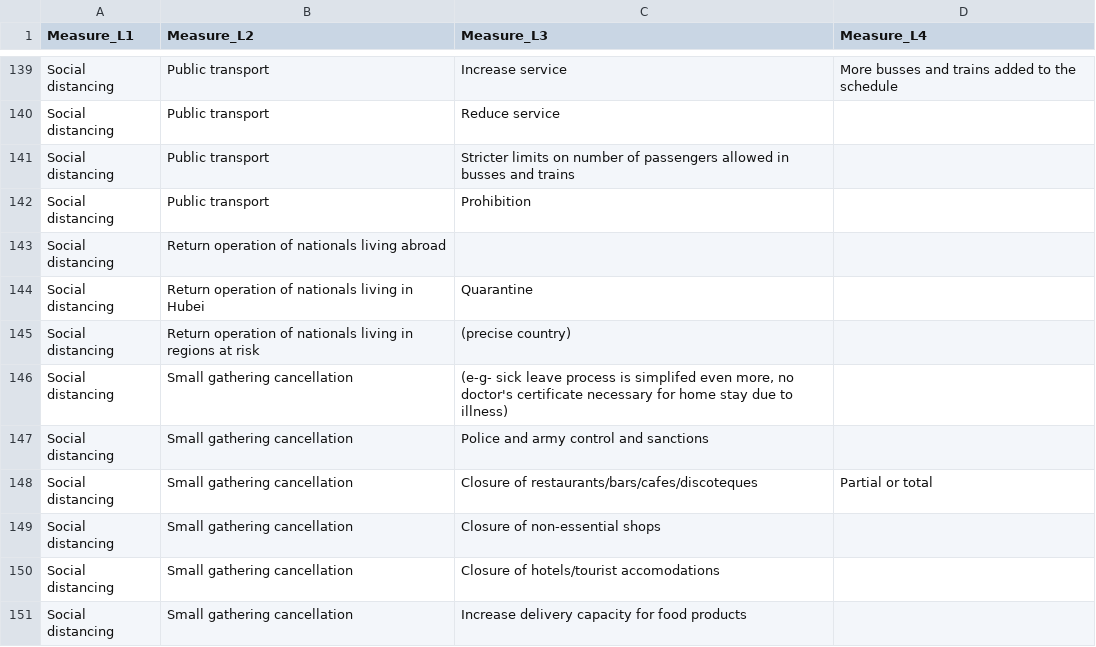
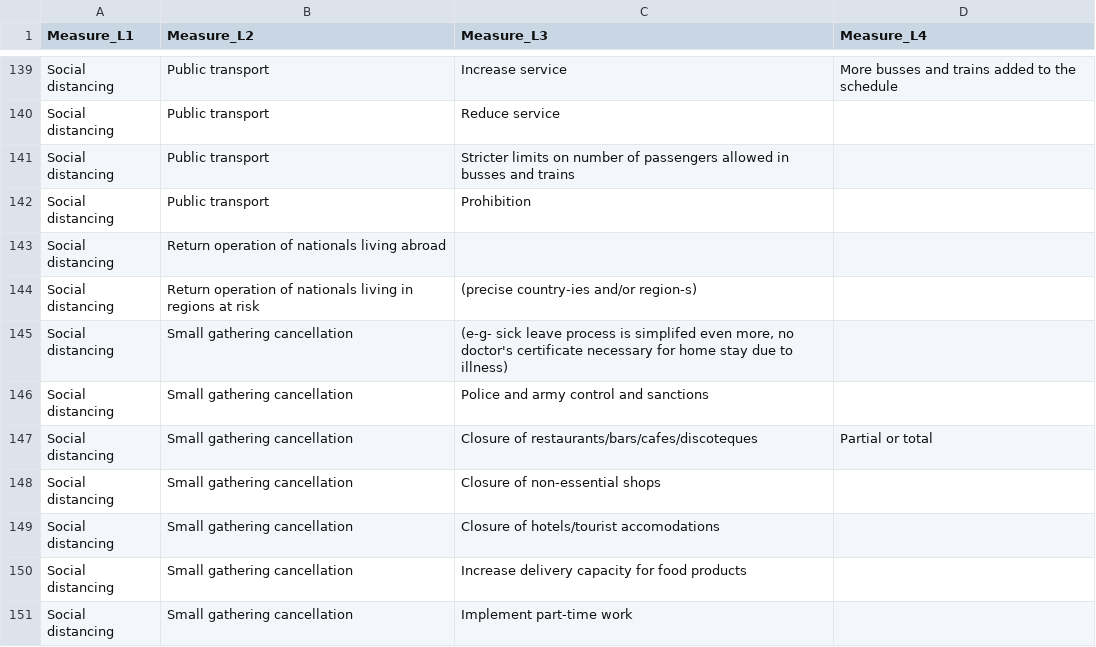
Before and after one commit to amel-github/covid19-interventionmeasures, a CSV file: List_measures_by_category.csv, drawn as a sheet; only a part is shown, gaps mark what is left out; the shorter side is filled out with more unchanged rows.

```diff
--- a/List_measures_by_category.csv
+++ b/List_measures_by_category.csv
@@ -143,4 +143,3 @@ Social distancing,Public transport,Prohibition,
 Social distancing,Return operation of nationals living abroad,,
-Social distancing,Return operation of nationals living in Hubei,Quarantine,
-Social distancing,Return operation of nationals living in regions at risk,(precise country),
+Social distancing,Return operation of nationals living in regions at risk,(precise country-ies and/or region-s),
 Social distancing,Small gathering cancellation,"(e-g-  sick leave process is simplifed even more, no doctor's certificate necessary for home stay due to illness)",
```
Also changed, not shown: COVID19_non-pharmaceutical-interventions.csv.
